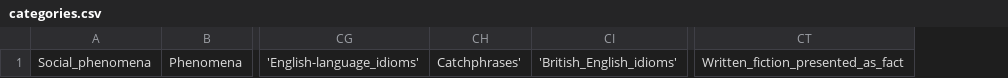
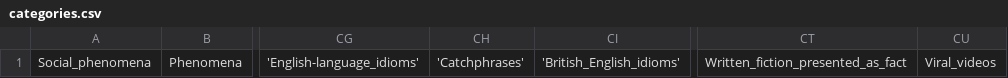
Before and after one commit to grahamwaters/Mimikers, a CSV file: categories.csv, drawn as a sheet; only a part is shown, gaps mark what is left out; removed rows and columns are numbered as before the commit, all else as after; the diff names each change by its address in the sheet, - before the commit and + after, or states it on an @@ line.

```diff
--- a/categories.csv
+++ b/categories.csv
-column CH, row 1: Catchphrases'
+column CH, row 1: 'Catchphrases'
+column CU, row 1: Viral_videos
```
Also changed, not shown: 11 other files.
